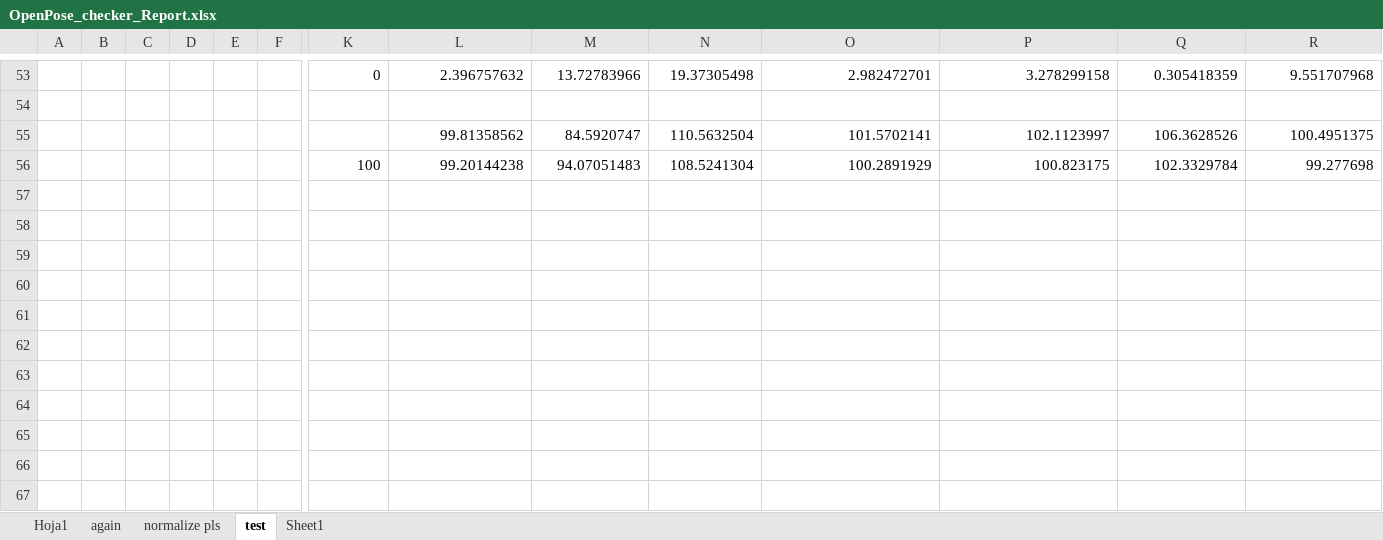
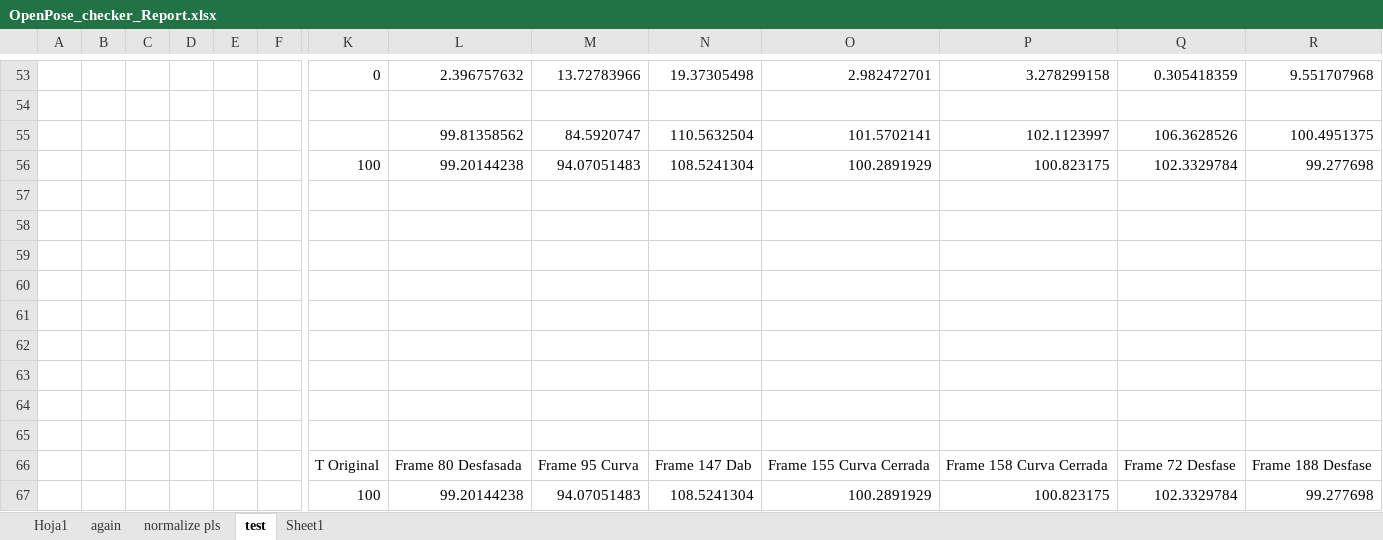
Before and after one commit to humanoastuto/RFBPJDG_PI, an Excel workbook: Informe/Images/OpenPose_checker_Report.xlsx, sheet test, drawn as a sheet; only a part is shown, gaps mark what is left out; values as stored, in another font and other column widths than the file's, no borders; charts and pictures not drawn; rows hold the shown columns only; the diff names each change by its address in the sheet, - before the commit and + after, or states it on an @@ line.

Commit message:
Informe casi completado

```diff
--- a/Informe/Images/OpenPose_checker_Report.xlsx (sheet test)
+++ b/Informe/Images/OpenPose_checker_Report.xlsx (sheet test)
+row 57: (empty)
+row 58: (empty)
+row 59: (empty)
+row 60: (empty)
+row 61: (empty)
+row 62: (empty)
+row 63: (empty)
+row 64: (empty)
+row 65: (empty)
+row 66:  |  |  |  |  |  | T Original | Frame 80 Desfasada | Frame 95 Curva | Frame 147 Dab | Frame 155 Curva Cerrada | Frame 158 Curva Cerrada | Frame 72 Desfase | Frame 188 Desfase
+row 67:  |  |  |  |  |  | 100 | 99.20144238 | 94.07051483 | 108.5241304 | 100.2891929 | 100.823175 | 102.3329784 | 99.277698
```
Also changed, not shown: charts or pictures, Informe/Images/Gráficos Burn Up - Burn Down.xlsx, 31 other files.
